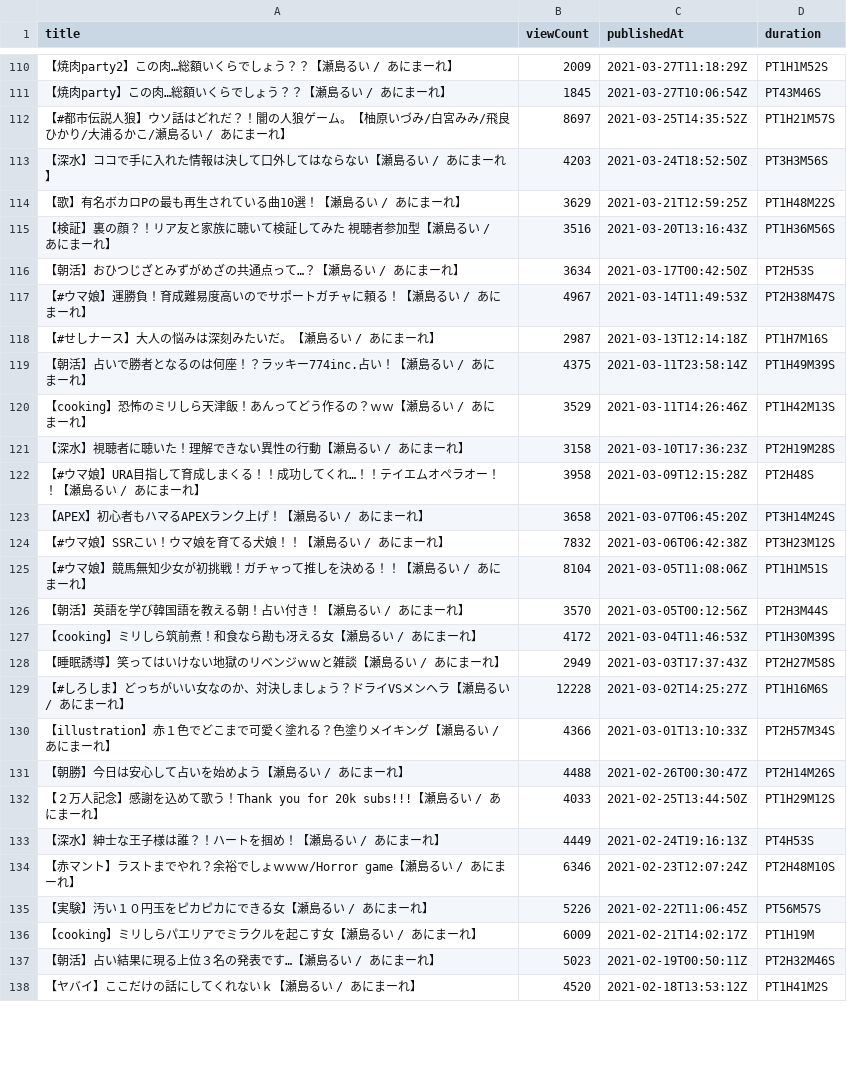
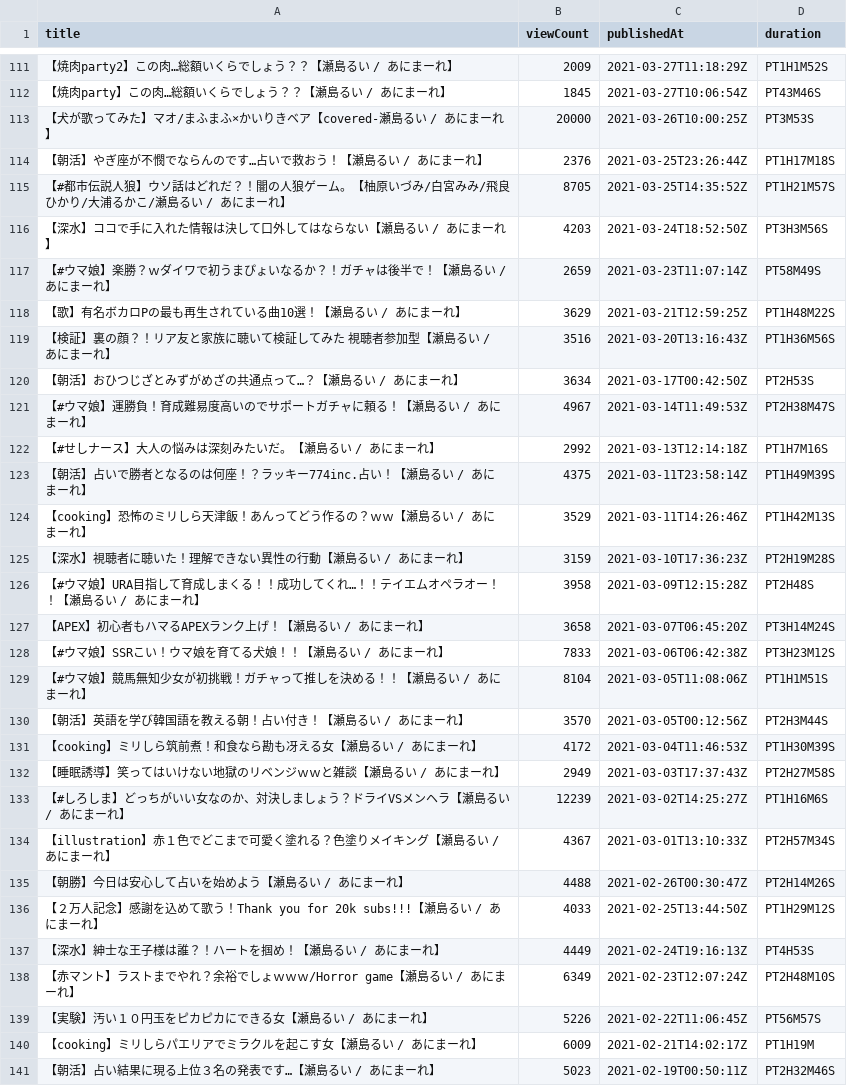
Before and after one commit to publictrain/oshihuya, a CSV file: videos_report_sesimaru.csv, drawn as a sheet; only a part is shown, gaps mark what is left out; the shorter side is filled out with more unchanged rows; the diff covers the shown part only.

```diff
--- a/videos_report_sesimaru.csv
+++ b/videos_report_sesimaru.csv
@@ -111,4 +112,7 @@
 【焼肉party】この肉…総額いくらでしょう？？【瀬島るい / あにまーれ】,1845,2021-03-27T10:06:54Z,PT43M46S
-【#都市伝説人狼】ウソ話はどれだ？！闇の人狼ゲーム。【柚原いづみ/白宮みみ/飛良ひかり/大浦るかこ/瀬島るい / あにまーれ】,8697,2021-03-25T14:35:52Z,PT1H21M57S
+【犬が歌ってみた】マオ/まふまふ×かいりきベア【covered-瀬島るい / あにまーれ】,20000,2021-03-26T10:00:25Z,PT3M53S
+【朝活】やぎ座が不憫でならんのです…占いで救おう！【瀬島るい / あにまーれ】,2376,2021-03-25T23:26:44Z,PT1H17M18S
+【#都市伝説人狼】ウソ話はどれだ？！闇の人狼ゲーム。【柚原いづみ/白宮みみ/飛良ひかり/大浦るかこ/瀬島るい / あにまーれ】,8705,2021-03-25T14:35:52Z,PT1H21M57S
 【深水】ココで手に入れた情報は決して口外してはならない【瀬島るい / あにまーれ】,4203,2021-03-24T18:52:50Z,PT3H3M56S
+【#ウマ娘】楽勝？ｗダイワで初うまぴょいなるか？！ガチャは後半で！【瀬島るい / あにまーれ】,2659,2021-03-23T11:07:14Z,PT58M49S
 【歌】有名ボカロPの最も再生されている曲10選！【瀬島るい / あにまーれ】,3629,2021-03-21T12:59:25Z,PT1H48M22S
@@ -117,9 +121,9 @@
 【#ウマ娘】運勝負！育成難易度高いのでサポートガチャに頼る！【瀬島るい / あにまーれ】,4967,2021-03-14T11:49:53Z,PT2H38M47S
-【#せしナース】大人の悩みは深刻みたいだ。【瀬島るい / あにまーれ】,2987,2021-03-13T12:14:18Z,PT1H7M16S
+【#せしナース】大人の悩みは深刻みたいだ。【瀬島るい / あにまーれ】,2992,2021-03-13T12:14:18Z,PT1H7M16S
 【朝活】占いで勝者となるのは何座！？ラッキー774inc.占い！【瀬島るい / あにまーれ】,4375,2021-03-11T23:58:14Z,PT1H49M39S
 【cooking】恐怖のミリしら天津飯！あんってどう作るの？ｗｗ【瀬島るい / あにまーれ】,3529,2021-03-11T14:26:46Z,PT1H42M13S
-【深水】視聴者に聴いた！理解できない異性の行動【瀬島るい / あにまーれ】,3158,2021-03-10T17:36:23Z,PT2H19M28S
+【深水】視聴者に聴いた！理解できない異性の行動【瀬島るい / あにまーれ】,3159,2021-03-10T17:36:23Z,PT2H19M28S
 【#ウマ娘】URA目指して育成しまくる！！成功してくれ…！！テイエムオペラオー！！【瀬島るい / あにまーれ】,3958,2021-03-09T12:15:28Z,PT2H48S
 【APEX】初心者もハマるAPEXランク上げ！【瀬島るい / あにまーれ】,3658,2021-03-07T06:45:20Z,PT3H14M24S
-【#ウマ娘】SSRこい！ウマ娘を育てる犬娘！！【瀬島るい / あにまーれ】,7832,2021-03-06T06:42:38Z,PT3H23M12S
+【#ウマ娘】SSRこい！ウマ娘を育てる犬娘！！【瀬島るい / あにまーれ】,7833,2021-03-06T06:42:38Z,PT3H23M12S
 【#ウマ娘】競馬無知少女が初挑戦！ガチャって推しを決める！！【瀬島るい / あにまーれ】,8104,2021-03-05T11:08:06Z,PT1H1M51S
@@ -128,4 +132,4 @@
 【睡眠誘導】笑ってはいけない地獄のリベンジｗｗと雑談【瀬島るい / あにまーれ】,2949,2021-03-03T17:37:43Z,PT2H27M58S
-【#しろしま】どっちがいい女なのか、対決しましょう？ドライVSメンヘラ【瀬島るい / あにまーれ】,12228,2021-03-02T14:25:27Z,PT1H16M6S
-【illustration】赤１色でどこまで可愛く塗れる？色塗りメイキング【瀬島るい / あにまーれ】,4366,2021-03-01T13:10:33Z,PT2H57M34S
+【#しろしま】どっちがいい女なのか、対決しましょう？ドライVSメンヘラ【瀬島るい / あにまーれ】,12239,2021-03-02T14:25:27Z,PT1H16M6S
+【illustration】赤１色でどこまで可愛く塗れる？色塗りメイキング【瀬島るい / あにまーれ】,4367,2021-03-01T13:10:33Z,PT2H57M34S
 【朝勝】今日は安心して占いを始めよう【瀬島るい / あにまーれ】,4488,2021-02-26T00:30:47Z,PT2H14M26S
@@ -133,3 +137,3 @@
 【深水】紳士な王子様は誰？！ハートを掴め！【瀬島るい / あにまーれ】,4449,2021-02-24T19:16:13Z,PT4H53S
-【赤マント】ラストまでやれ？余裕でしょｗｗｗ/Horror game【瀬島るい / あにまーれ】,6346,2021-02-23T12:07:24Z,PT2H48M10S
+【赤マント】ラストまでやれ？余裕でしょｗｗｗ/Horror game【瀬島るい / あにまーれ】,6349,2021-02-23T12:07:24Z,PT2H48M10S
 【実験】汚い１０円玉をピカピカにできる女【瀬島るい / あにまーれ】,5226,2021-02-22T11:06:45Z,PT56M57S
```
Also changed, not shown: 1 added row, 4 removed rows and 55 edited cells elsewhere in this file, videos_report_anko.csv, videos_report_camomi.csv, 20 other files.
